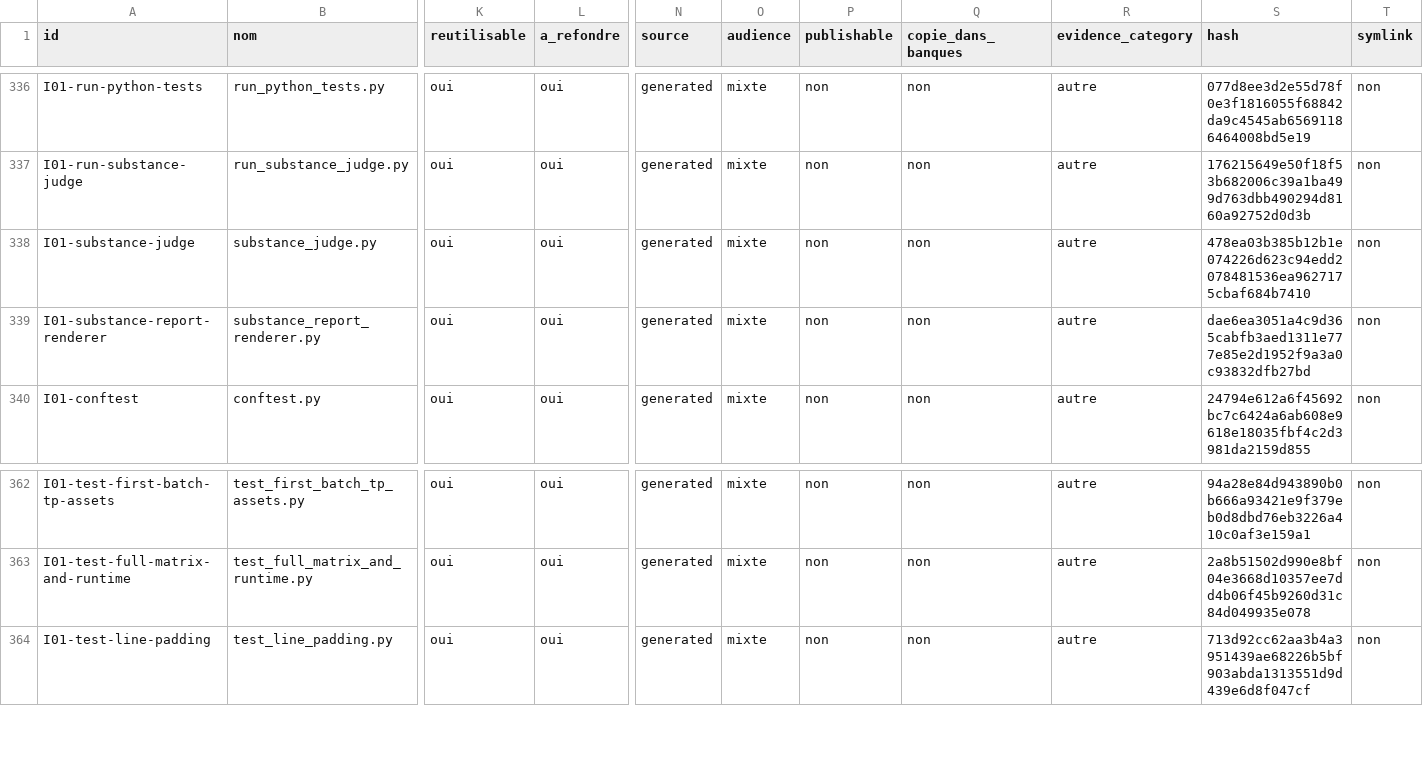
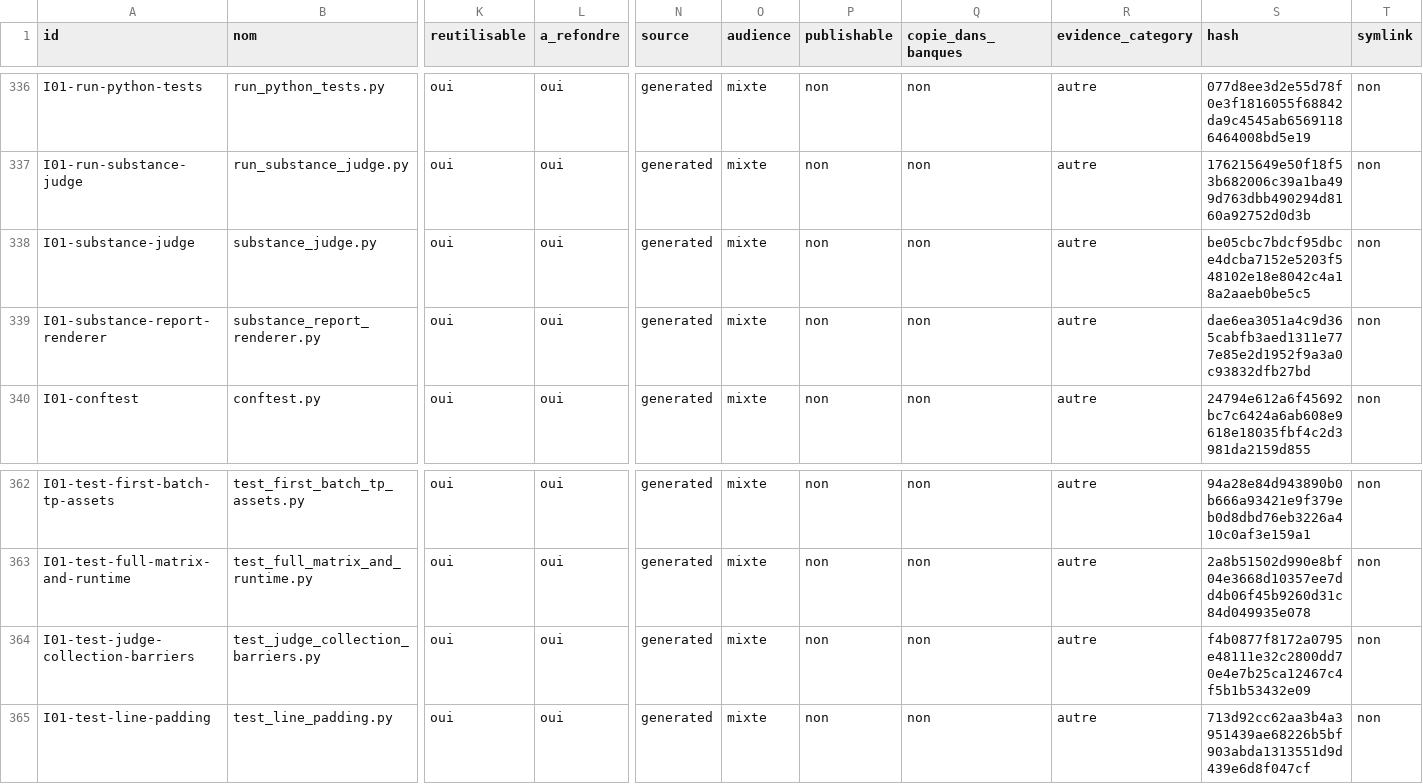
Before and after one commit to cyranoaladin/NSI, a CSV file: manifest_tooling.csv, drawn as a sheet; only a part is shown, gaps mark what is left out; rows hold the shown columns only; the diff names each change by its address in the sheet, - before the commit and + after, or states it on an @@ line.

```diff
--- a/manifest_tooling.csv
+++ b/manifest_tooling.csv
-S338 (hash): 478ea03b385b12b1e074226d623c94edd2078481536ea9627175cbaf684b7410
+S338 (hash): be05cbc7bdcf95dbce4dcba7152e5203f548102e18e8042c4a18a2aaeb0be5c5
+row 364: I01-test-judge-collection-barriers | test_judge_collection_barriers.py | oui | oui | generated | mixte | non | non | autre | f4b0877f8172a0795e48111e32c2800dd70e4e7b25ca12467c4f5b1b53432e09 | non
```
Also changed, not shown: 3 other files.
